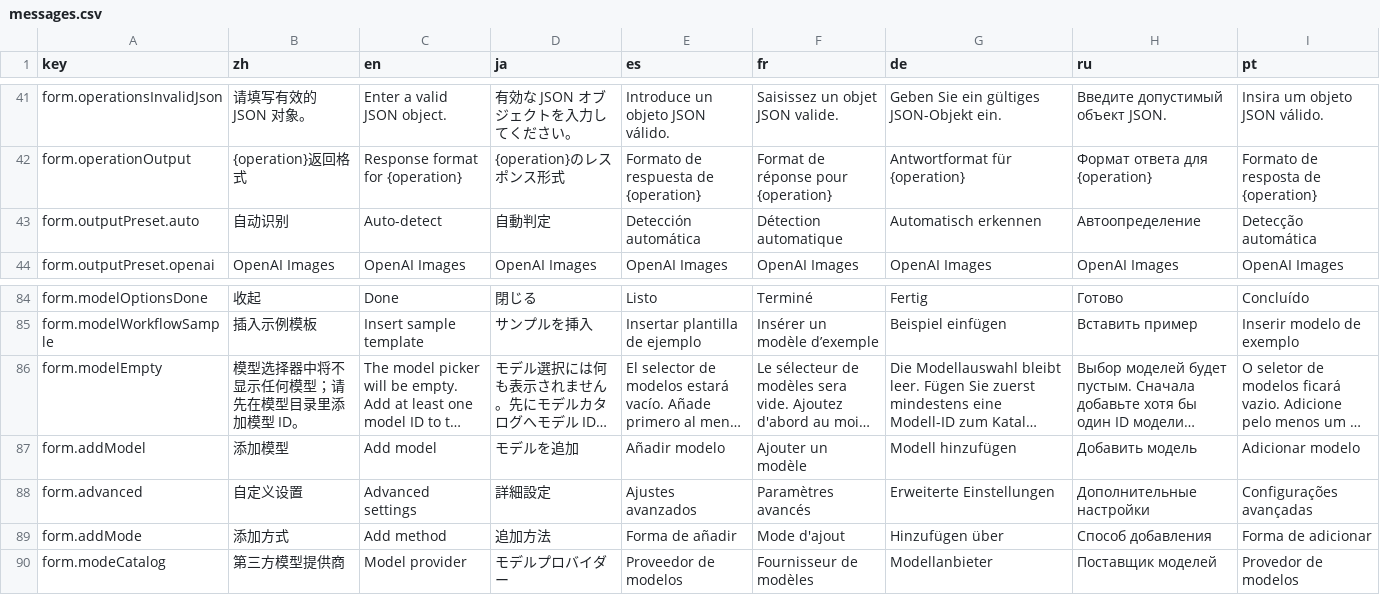
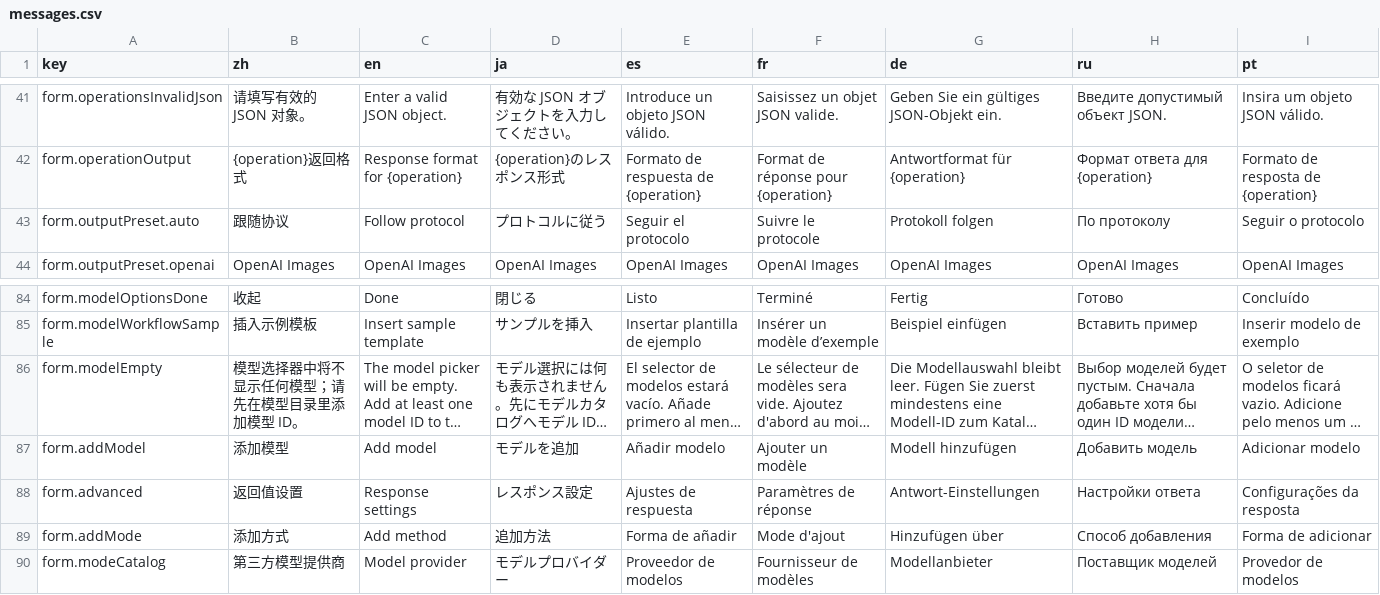
Before and after one commit to CM-Silence/dsh-mo-image, a CSV file: locale/messages.csv, drawn as a sheet; only a part is shown, gaps mark what is left out; long unchanged cells end in …; the diff names each change by its address in the sheet, - before the commit and + after, or states it on an @@ line.

```diff
--- a/locale/messages.csv
+++ b/locale/messages.csv
-B43 (zh): 自动识别
+B43 (zh): 跟随协议
-C43 (en): Auto-detect
+C43 (en): Follow protocol
-D43 (ja): 自動判定
+D43 (ja): プロトコルに従う
-E43 (es): Detección automática
+E43 (es): Seguir el protocolo
-F43 (fr): Détection automatique
+F43 (fr): Suivre le protocole
-G43 (de): Automatisch erkennen
+G43 (de): Protokoll folgen
-H43 (ru): Автоопределение
+H43 (ru): По протоколу
-I43 (pt): Detecção automática
+I43 (pt): Seguir o protocolo
-B88 (zh): 自定义设置
+B88 (zh): 返回值设置
-C88 (en): Advanced settings
+C88 (en): Response settings
-D88 (ja): 詳細設定
+D88 (ja): レスポンス設定
-E88 (es): Ajustes avanzados
+E88 (es): Ajustes de respuesta
-F88 (fr): Paramètres avancés
+F88 (fr): Paramètres de réponse
-G88 (de): Erweiterte Einstellungen
+G88 (de): Antwort-Einstellungen
-H88 (ru): Дополнительные настройки
+H88 (ru): Настройки ответа
-I88 (pt): Configurações avançadas
+I88 (pt): Configurações da resposta
```
Also changed, not shown: 2 other files.
